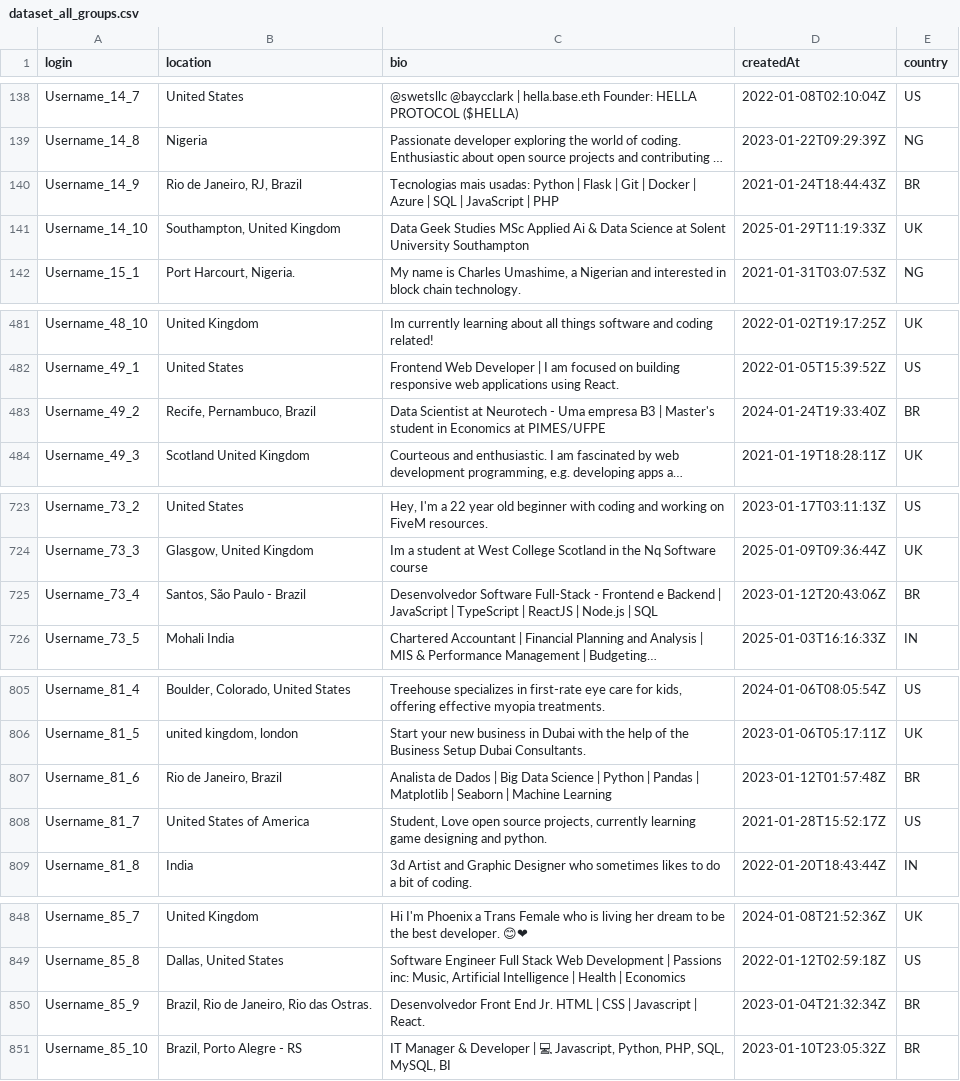
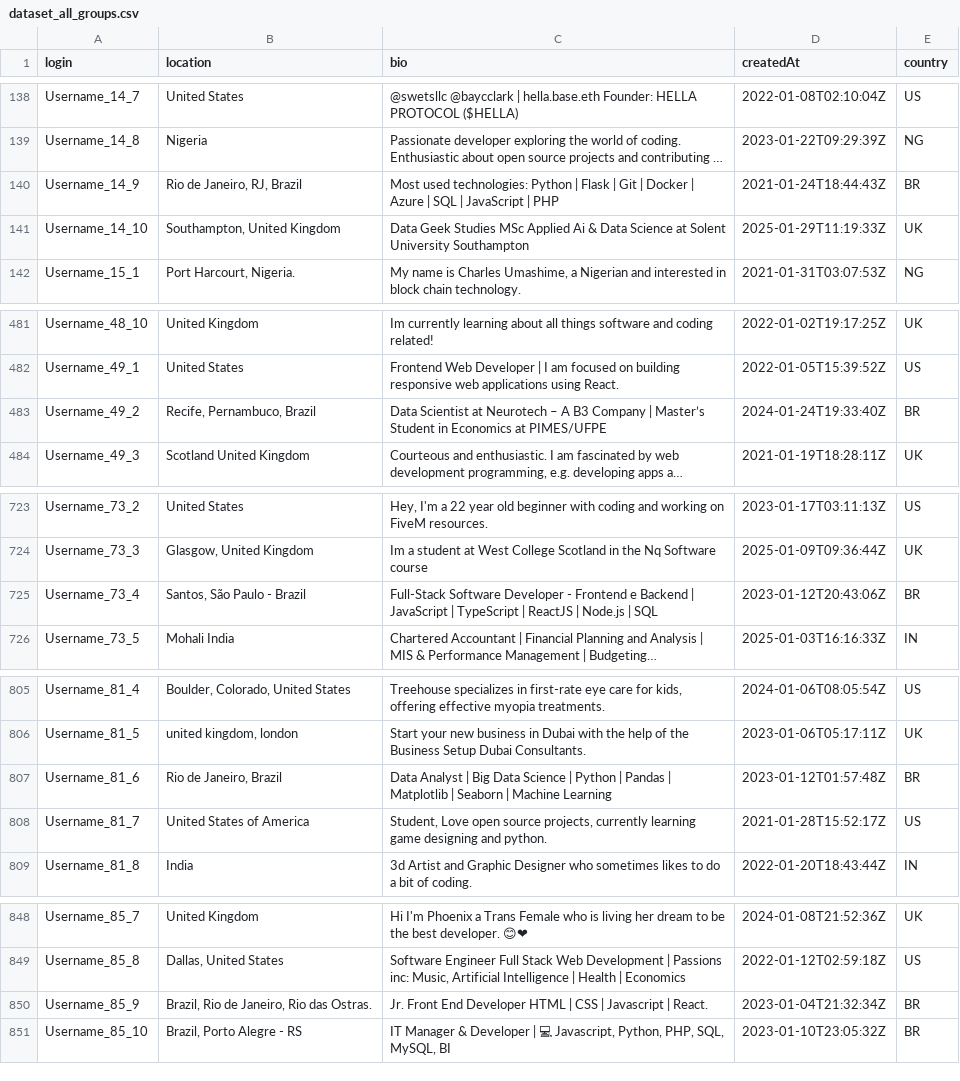
Before and after one commit to AlessandraParziale/LLM-Recruitment-Bias_Replication-Study, a CSV file: dataset_extraction/dataset_all_groups.csv, drawn as a sheet; only a part is shown, gaps mark what is left out; long unchanged cells end in …; the diff covers the shown part only; the diff names each change by its address in the sheet, - before the commit and + after, or states it on an @@ line.

Commit message:
update

```diff
--- a/dataset_extraction/dataset_all_groups.csv
+++ b/dataset_extraction/dataset_all_groups.csv
-C140 (bio): Tecnologias mais usadas: Python |…
+C140 (bio): Most used technologies: Python |…
-C483 (bio): …at Neurotech - Uma empresa B3 | Master's student in Economics…
+C483 (bio): …at Neurotech – A B3 Company | Master’s Student in Economics…
-C725 (bio): Desenvolvedor Software Full-Stack - Frontend…
+C725 (bio): Full-Stack Software Developer - Frontend…
-C807 (bio): Analista de Dados | Big…
+C807 (bio): Data Analyst | Big…
-C850 (bio): Desenvolvedor Front End Jr. HTML |…
+C850 (bio): Jr. Front End Developer HTML |…
```
Also changed, not shown: 2 edited cells elsewhere in this file.
